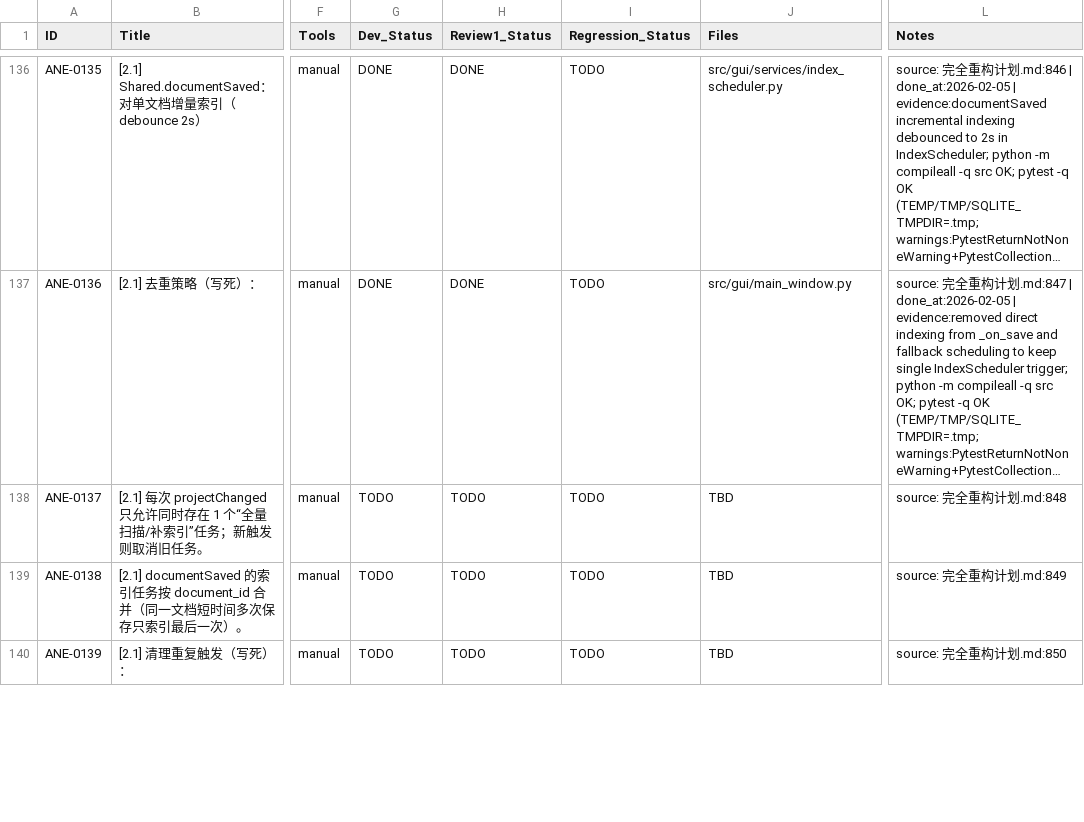
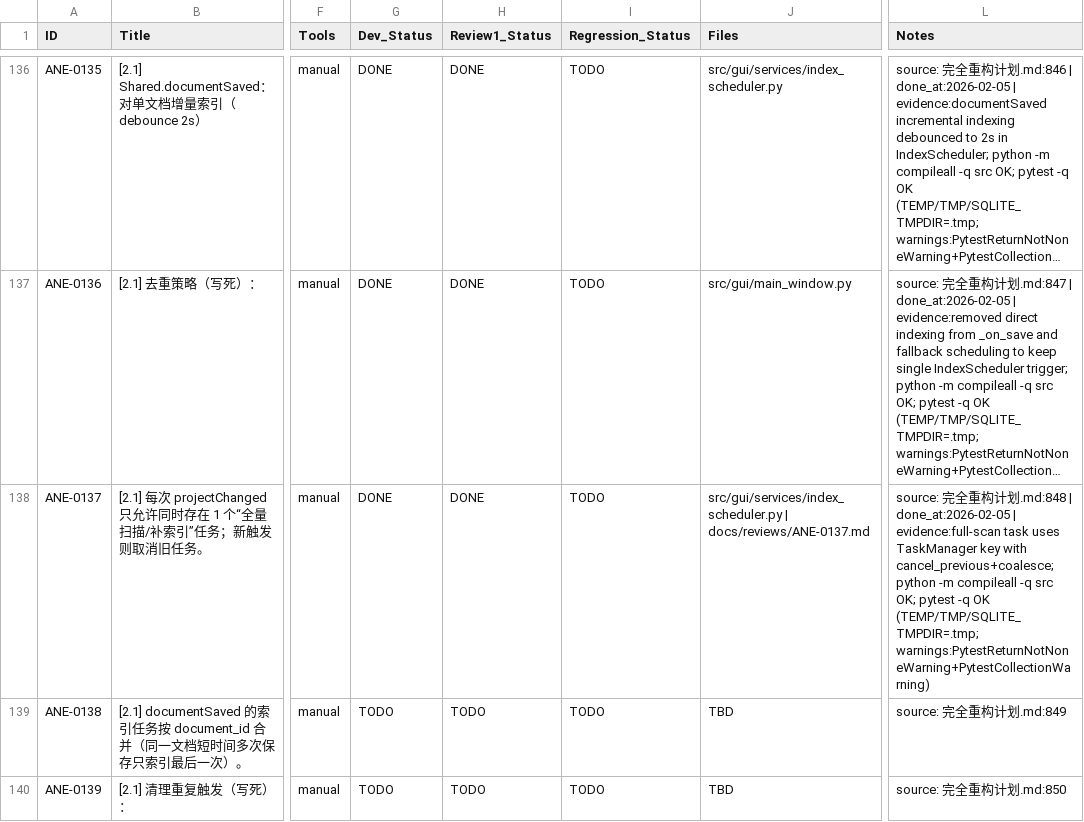
Before and after one commit to inliver233/Ai-Novel-Editor, a CSV file: issues/2026-02-02_04-43-40-ane-full-refactor-v1.csv, drawn as a sheet; only a part is shown, gaps mark what is left out; long unchanged cells end in …; the diff names each change by its address in the sheet, - before the commit and + after, or states it on an @@ line.

```diff
--- a/issues/2026-02-02_04-43-40-ane-full-refactor-v1.csv
+++ b/issues/2026-02-02_04-43-40-ane-full-refactor-v1.csv
-G138 (Dev_Status): TODO
+G138 (Dev_Status): DONE
-H138 (Review1_Status): TODO
+H138 (Review1_Status): DONE
-J138 (Files): TBD
+J138 (Files): src/gui/services/index_scheduler.py | docs/reviews/ANE-0137.md
-L138 (Notes): …划.md:848
+L138 (Notes): …划.md:848 | done_at:2026-02-05 | evidence:full-scan task uses TaskManager key with cancel_previous+coalesce; python -m compileall -q src OK; pytest -q OK (TEMP/TMP/SQLITE_TMPDIR=.tmp; warnings:PytestReturnNotNoneWarning+PytestCollectionWarning)
```
Also changed, not shown: 1 other file.
